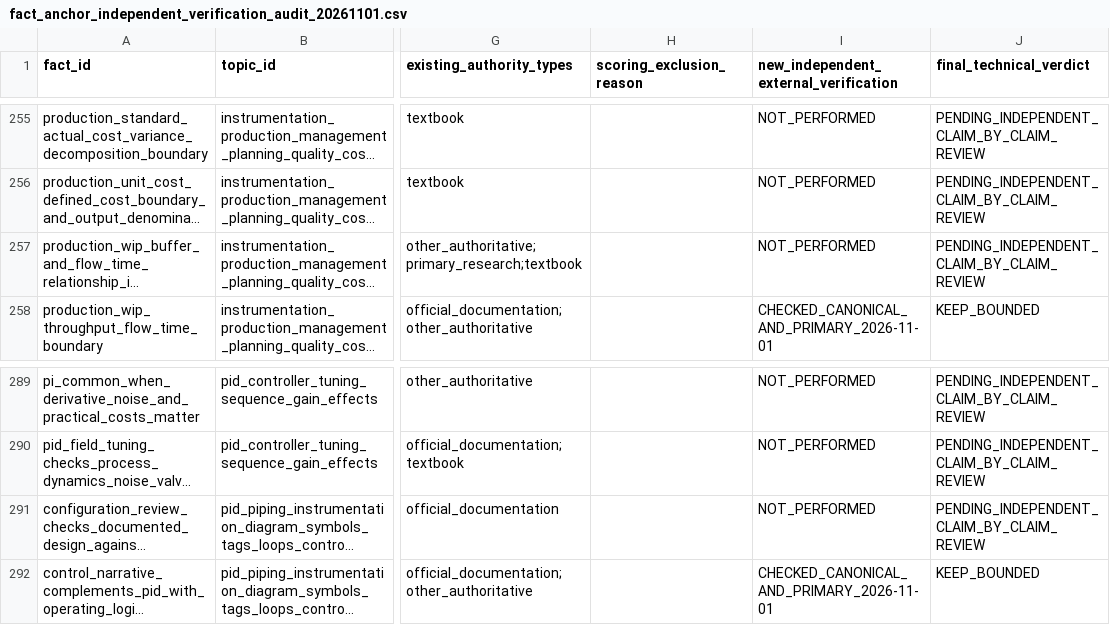
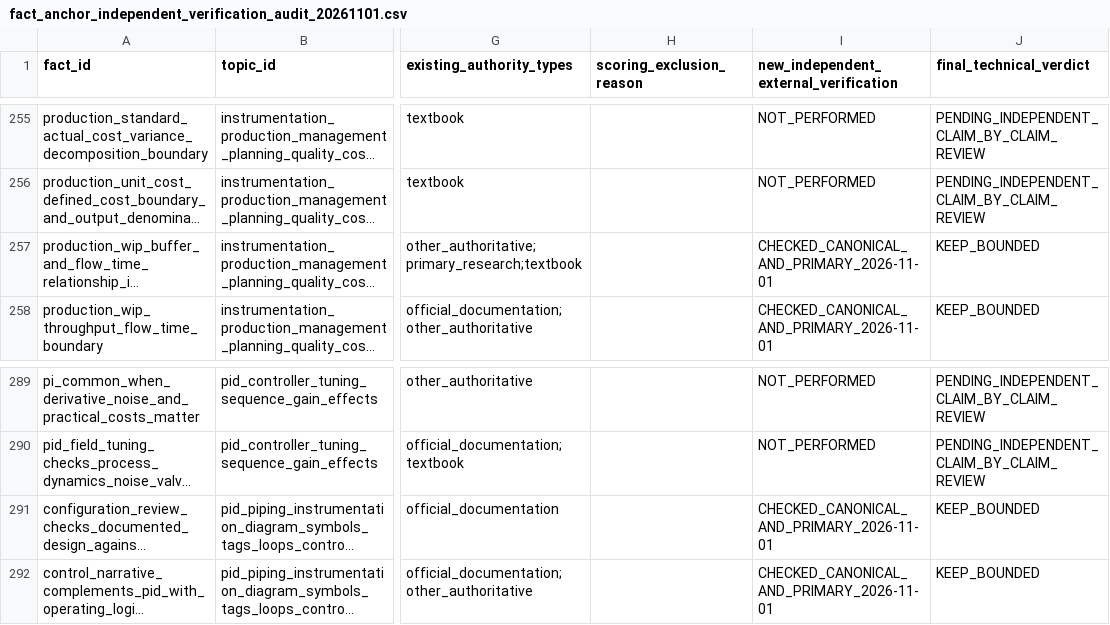
Before and after one commit to now0930/prof_eng_answer, a CSV file: reports/fact_anchor_independent_verification_audit_20261101.csv, drawn as a sheet; only a part is shown, gaps mark what is left out; long unchanged cells end in …; the diff names each change by its address in the sheet, - before the commit and + after, or states it on an @@ line.

Commit message:
docs(facts): verify two canonical WIP and documentation claims

```diff
--- a/reports/fact_anchor_independent_verification_audit_20261101.csv
+++ b/reports/fact_anchor_independent_verification_audit_20261101.csv
-I257: NOT_PERFORMED
+I257: CHECKED_CANONICAL_AND_PRIMARY_2026-11-01
-J257 (final_technical_verdict): PENDING_INDEPENDENT_CLAIM_BY_CLAIM_REVIEW
+J257 (final_technical_verdict): KEEP_BOUNDED
-I291: NOT_PERFORMED
+I291: CHECKED_CANONICAL_AND_PRIMARY_2026-11-01
-J291 (final_technical_verdict): PENDING_INDEPENDENT_CLAIM_BY_CLAIM_REVIEW
+J291 (final_technical_verdict): KEEP_BOUNDED
```
